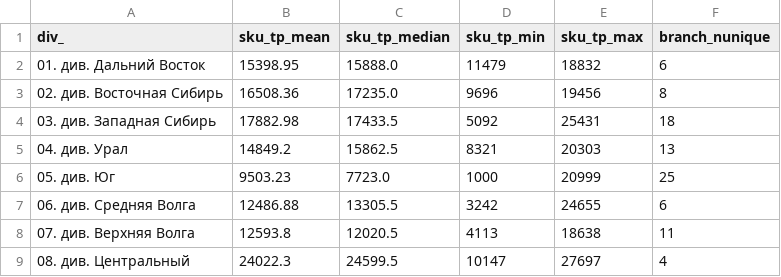
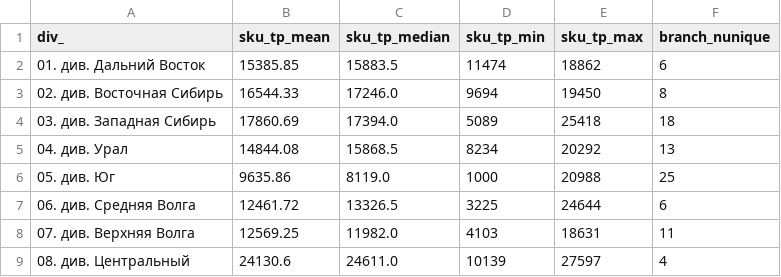
Before and after one commit to bors1n/tp_dash, a CSV file: div_static_metrics.csv, drawn as a sheet; only a part is shown; the diff covers the shown part only.

```diff
--- a/div_static_metrics.csv
+++ b/div_static_metrics.csv
@@ -1,9 +1,9 @@
 div_,sku_tp_mean,sku_tp_median,sku_tp_min,sku_tp_max,branch_nunique
-01. див. Дальний Восток,15398.95,15888.0,11479,18832,6
-02. див. Восточная Сибирь,16508.36,17235.0,9696,19456,8
-03. див. Западная Сибирь,17882.98,17433.5,5092,25431,18
-04. див. Урал,14849.2,15862.5,8321,20303,13
-05. див. Юг,9503.23,7723.0,1000,20999,25
-06. див. Средняя Волга,12486.88,13305.5,3242,24655,6
-07. див. Верхняя Волга,12593.8,12020.5,4113,18638,11
-08. див. Центральный,24022.3,24599.5,10147,27697,4
+01. див. Дальний Восток,15385.85,15883.5,11474,18862,6
+02. див. Восточная Сибирь,16544.33,17246.0,9694,19450,8
+03. див. Западная Сибирь,17860.69,17394.0,5089,25418,18
+04. див. Урал,14844.08,15868.5,8234,20292,13
+05. див. Юг,9635.86,8119.0,1000,20988,25
+06. див. Средняя Волга,12461.72,13326.5,3225,24644,6
+07. див. Верхняя Волга,12569.25,11982.0,4103,18631,11
+08. див. Центральный,24130.6,24611.0,10139,27597,4
```
Also changed, not shown: 11 edited cells elsewhere in this file, dep_coverage.csv, div_coverage.csv, 2 other files.
